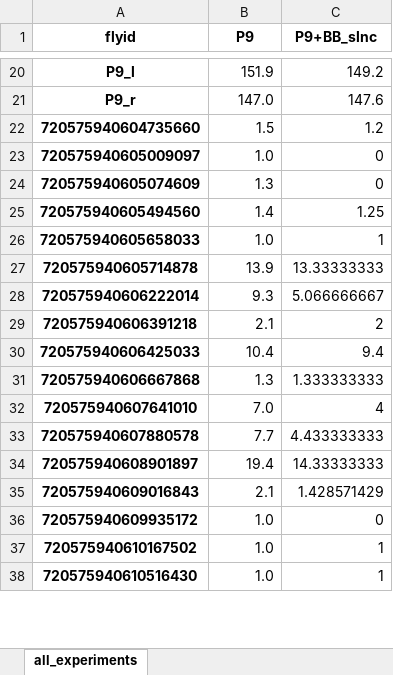
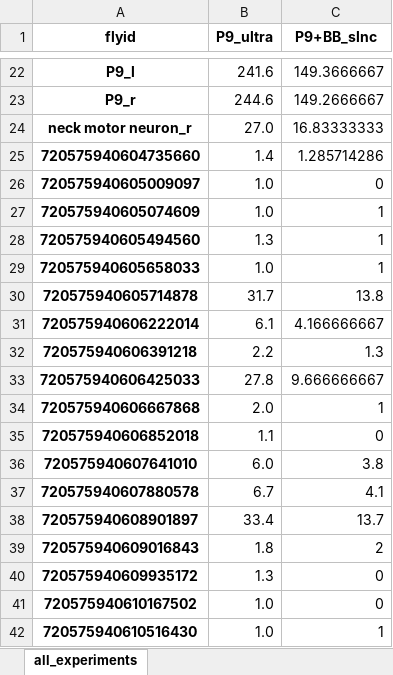
Before and after one commit to bidaye-lab/spiking_neural_network_model, an Excel workbook: results/example/rate.xlsx, sheet all_experiments, drawn as a sheet; only a part is shown, gaps mark what is left out; values as stored, in another font and other column widths than the file's, no borders; addresses are those after the commit; the diff covers the shown part only; the diff names each change by its address in the sheet, - before the commit and + after, or states it on an @@ line.

```diff
--- a/results/example/rate.xlsx (sheet all_experiments)
+++ b/results/example/rate.xlsx (sheet all_experiments)
-B1: P9
+B1: P9_ultra
-B22 (P9_ultra): 151.9
+B22 (P9_ultra): 241.6
-C22 (P9+BB_slnc): 149.2
+C22 (P9+BB_slnc): 149.3666667
-B23 (P9_ultra): 147.0
+B23 (P9_ultra): 244.6
-C23 (P9+BB_slnc): 147.6
+C23 (P9+BB_slnc): 149.2666667
+row 24: neck motor neuron_r | 27.0 | 16.83333333
-B25 (P9_ultra): 1.5
+B25 (P9_ultra): 1.4
-C25 (P9+BB_slnc): 1.2
+C25 (P9+BB_slnc): 1.285714286
-B27 (P9_ultra): 1.3
+B27 (P9_ultra): 1.0
-C27 (P9+BB_slnc): 0
+C27 (P9+BB_slnc): 1
-B28 (P9_ultra): 1.4
+B28 (P9_ultra): 1.3
-C28 (P9+BB_slnc): 1.25
+C28 (P9+BB_slnc): 1
-B30 (P9_ultra): 13.9
+B30 (P9_ultra): 31.7
-C30 (P9+BB_slnc): 13.33333333
+C30 (P9+BB_slnc): 13.8
-B31 (P9_ultra): 9.3
+B31 (P9_ultra): 6.1
-C31 (P9+BB_slnc): 5.066666667
+C31 (P9+BB_slnc): 4.166666667
-B32 (P9_ultra): 2.1
+B32 (P9_ultra): 2.2
-C32 (P9+BB_slnc): 2
+C32 (P9+BB_slnc): 1.3
-B33 (P9_ultra): 10.4
+B33 (P9_ultra): 27.8
-C33 (P9+BB_slnc): 9.4
+C33 (P9+BB_slnc): 9.666666667
-B34 (P9_ultra): 1.3
+B34 (P9_ultra): 2.0
-C34 (P9+BB_slnc): 1.333333333
+C34 (P9+BB_slnc): 1
+row 35: 720575940606852018 | 1.1 | 0
-B36 (P9_ultra): 7.0
+B36 (P9_ultra): 6.0
-C36 (P9+BB_slnc): 4
+C36 (P9+BB_slnc): 3.8
-B37 (P9_ultra): 7.7
+B37 (P9_ultra): 6.7
-C37 (P9+BB_slnc): 4.433333333
+C37 (P9+BB_slnc): 4.1
-B38 (P9_ultra): 19.4
+B38 (P9_ultra): 33.4
-C38 (P9+BB_slnc): 14.33333333
+C38 (P9+BB_slnc): 13.7
-B39 (P9_ultra): 2.1
+B39 (P9_ultra): 1.8
-C39 (P9+BB_slnc): 1.428571429
+C39 (P9+BB_slnc): 2
-B40 (P9_ultra): 1.0
+B40 (P9_ultra): 1.3
-C41 (P9+BB_slnc): 1
+C41 (P9+BB_slnc): 0
```
Also changed, not shown: 24 added rows, 6 removed rows and 271 edited cells elsewhere in this sheet, results/example/rate_std.xlsx, 9 other files.
